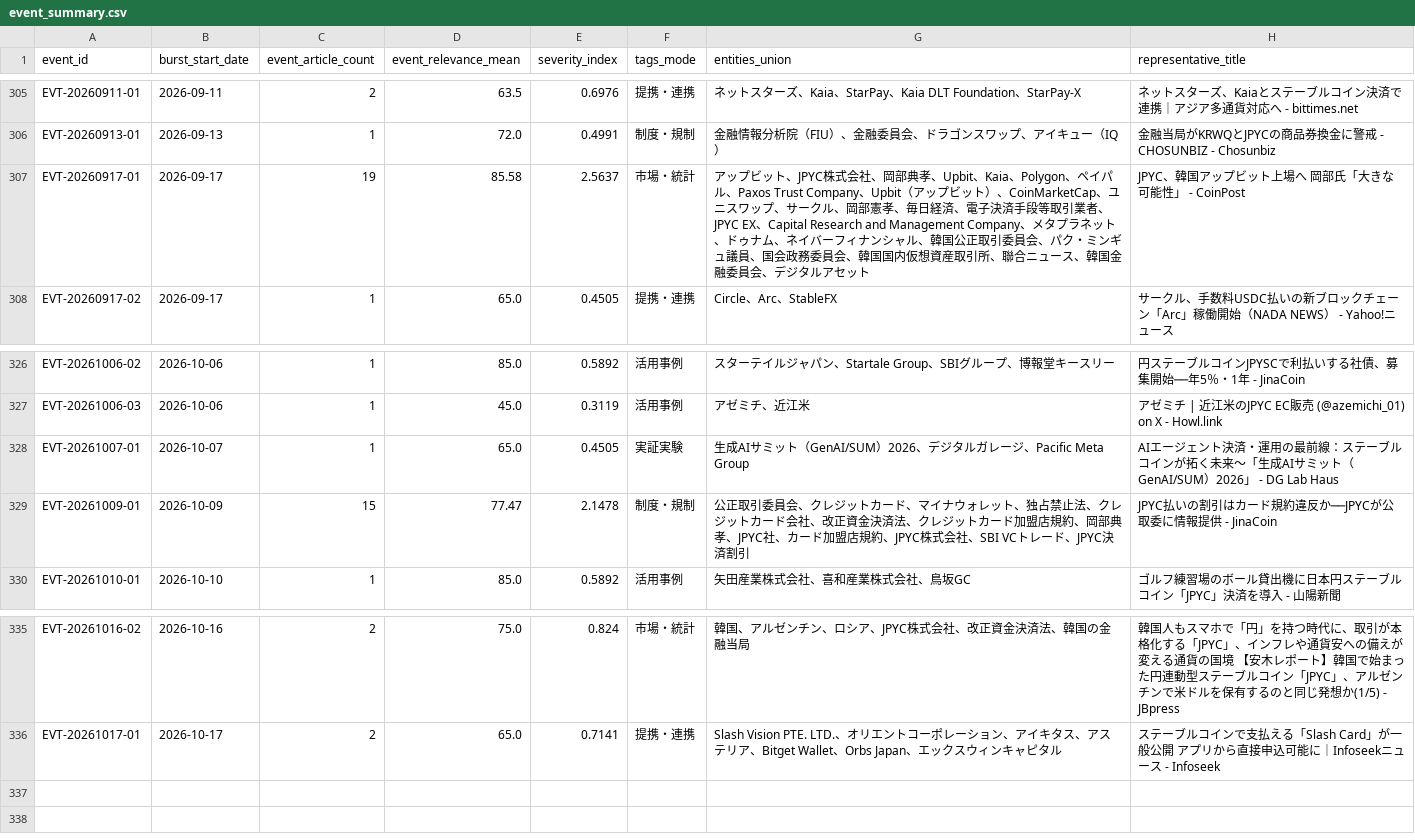
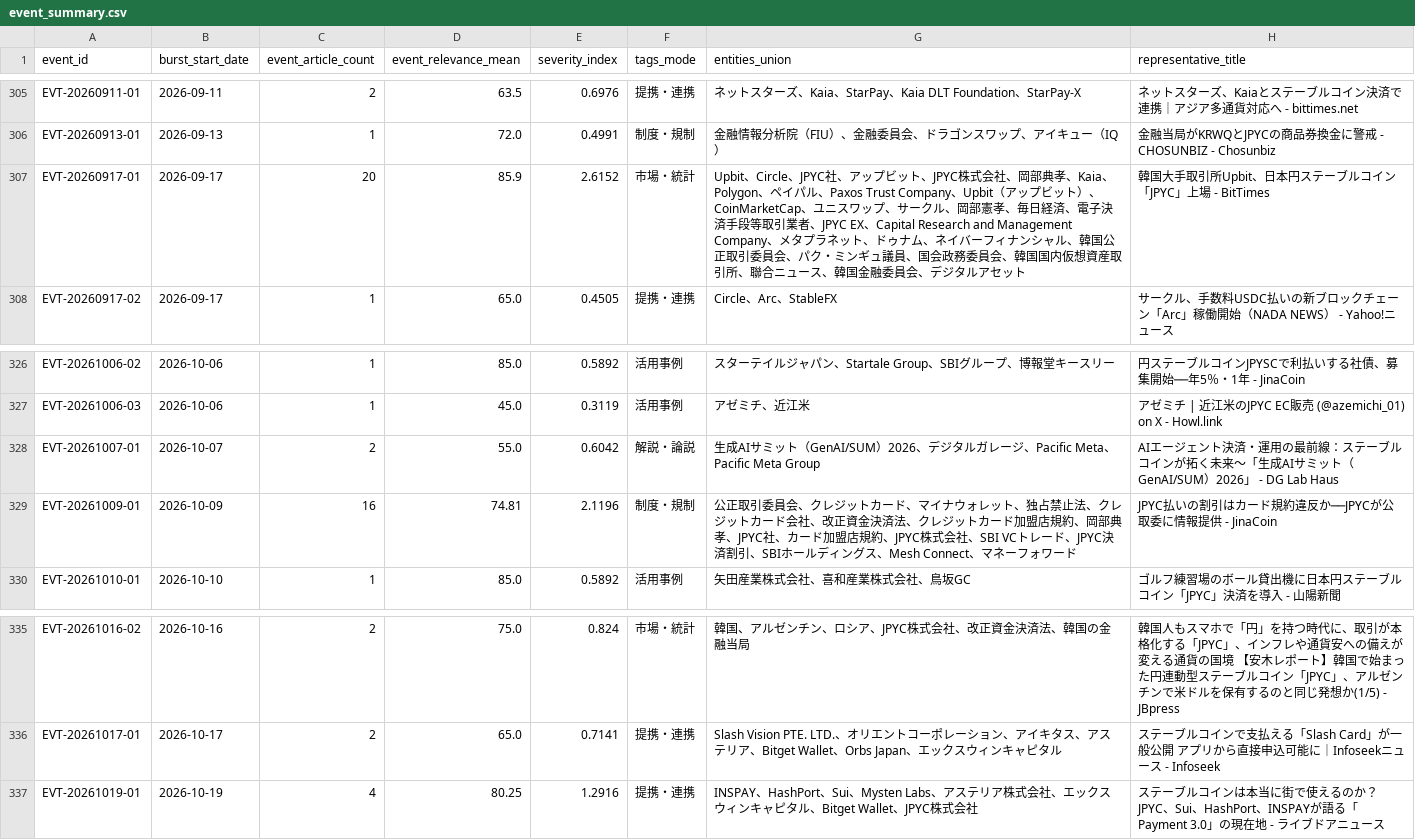
Before and after one commit to matsuno04/jpyc-news-v2, a CSV file: data/event_summary.csv, drawn as a sheet; only a part is shown, gaps mark what is left out.

```diff
--- a/data/event_summary.csv
+++ b/data/event_summary.csv
@@ -306,3 +306,3 @@ EVT-20260911-01,2026-09-11,2,63.5,0.6976,提携・連携,ネットスターズ
 EVT-20260913-01,2026-09-13,1,72.0,0.4991,制度・規制,金融情報分析院（FIU）、金融委員会、ドラゴンスワップ、アイキュー（IQ）,金融当局がKRWQとJPYCの商品券換金に警戒 - CHOSUNBIZ - Chosunbiz
-EVT-20260917-01,2026-09-17,19,85.58,2.5637,市場・統計,アップビット、JPYC株式会社、岡部典孝、Upbit、Kaia、Polygon、ペイパル、Paxos Trust Company、Upbit（アップビット）、CoinMarketCap、ユニスワップ、サークル、岡部憲孝、毎日経済、電子決済手段等取引業者、JPYC EX、Capital Research and Management Company、メタプラネット、ドゥナム、ネイバーフィナンシャル、韓国公正取引委員会、パク・ミンギュ議員、国会政務委員会、韓国国内仮想資産取引所、聯合ニュース、韓国金融委員会、デジタルアセット,JPYC、韓国アップビット上場へ 岡部氏「大きな可能性」 - CoinPost
+EVT-20260917-01,2026-09-17,20,85.9,2.6152,市場・統計,Upbit、Circle、JPYC社、アップビット、JPYC株式会社、岡部典孝、Kaia、Polygon、ペイパル、Paxos Trust Company、Upbit（アップビット）、CoinMarketCap、ユニスワップ、サークル、岡部憲孝、毎日経済、電子決済手段等取引業者、JPYC EX、Capital Research and Management Company、メタプラネット、ドゥナム、ネイバーフィナンシャル、韓国公正取引委員会、パク・ミンギュ議員、国会政務委員会、韓国国内仮想資産取引所、聯合ニュース、韓国金融委員会、デジタルアセット,韓国大手取引所Upbit、日本円ステーブルコイン「JPYC」上場 - BitTimes
 EVT-20260917-02,2026-09-17,1,65.0,0.4505,提携・連携,Circle、Arc、StableFX,サークル、手数料USDC払いの新ブロックチェーン「Arc」稼働開始（NADA NEWS） - Yahoo!ニュース
@@ -327,4 +327,4 @@ EVT-20261006-02,2026-10-06,1,85.0,0.5892,活用事例,スターテイルジャ
 EVT-20261006-03,2026-10-06,1,45.0,0.3119,活用事例,アゼミチ、近江米,アゼミチ | 近江米のJPYC EC販売 (@azemichi_01) on X - Howl.link
-EVT-20261007-01,2026-10-07,1,65.0,0.4505,実証実験,生成AIサミット（GenAI/SUM）2026、デジタルガレージ、Pacific Meta Group,AIエージェント決済・運用の最前線：ステーブルコインが拓く未来〜「生成AIサミット（GenAI/SUM）2026」 - DG Lab Haus
-EVT-20261009-01,2026-10-09,15,77.47,2.1478,制度・規制,公正取引委員会、クレジットカード、マイナウォレット、独占禁止法、クレジットカード会社、改正資金決済法、クレジットカード加盟店規約、岡部典孝、JPYC社、カード加盟店規約、JPYC株式会社、SBI VCトレード、JPYC決済割引,JPYC払いの割引はカード規約違反か──JPYCが公取委に情報提供 - JinaCoin
+EVT-20261007-01,2026-10-07,2,55.0,0.6042,解説・論説,生成AIサミット（GenAI/SUM）2026、デジタルガレージ、Pacific Meta、Pacific Meta Group,AIエージェント決済・運用の最前線：ステーブルコインが拓く未来〜「生成AIサミット（GenAI/SUM）2026」 - DG Lab Haus
+EVT-20261009-01,2026-10-09,16,74.81,2.1196,制度・規制,公正取引委員会、クレジットカード、マイナウォレット、独占禁止法、クレジットカード会社、改正資金決済法、クレジットカード加盟店規約、岡部典孝、JPYC社、カード加盟店規約、JPYC株式会社、SBI VCトレード、JPYC決済割引、SBIホールディングス、Mesh Connect、マネーフォワード,JPYC払いの割引はカード規約違反か──JPYCが公取委に情報提供 - JinaCoin
 EVT-20261010-01,2026-10-10,1,85.0,0.5892,活用事例,矢田産業株式会社、喜和産業株式会社、鳥坂GC,ゴルフ練習場のボール貸出機に日本円ステーブルコイン「JPYC」決済を導入 - 山陽新聞
@@ -336 +336,2 @@ EVT-20261016-02,2026-10-16,2,75.0,0.824,市場・統計,韓国、アルゼンチ
 EVT-20261017-01,2026-10-17,2,65.0,0.7141,提携・連携,Slash Vision PTE. LTD.、オリエントコーポレーション、アイキタス、アステリア、Bitget Wallet、Orbs Japan、エックスウィンキャピタル,ステーブルコインで支払える「Slash Card」が一般公開 アプリから直接申込可能に｜Infoseekニュース - Infoseek
+EVT-20261019-01,2026-10-19,4,80.25,1.2916,提携・連携,INSPAY、HashPort、Sui、Mysten Labs、アステリア株式会社、エックスウィンキャピタル、Bitget Wallet、JPYC株式会社,ステーブルコインは本当に街で使えるのか？ JPYC、Sui、HashPort、INSPAYが語る「Payment 3.0」の現在地 - ライブドアニュース
```
Also changed, not shown: data/daily_panel.csv, 2 other files.
